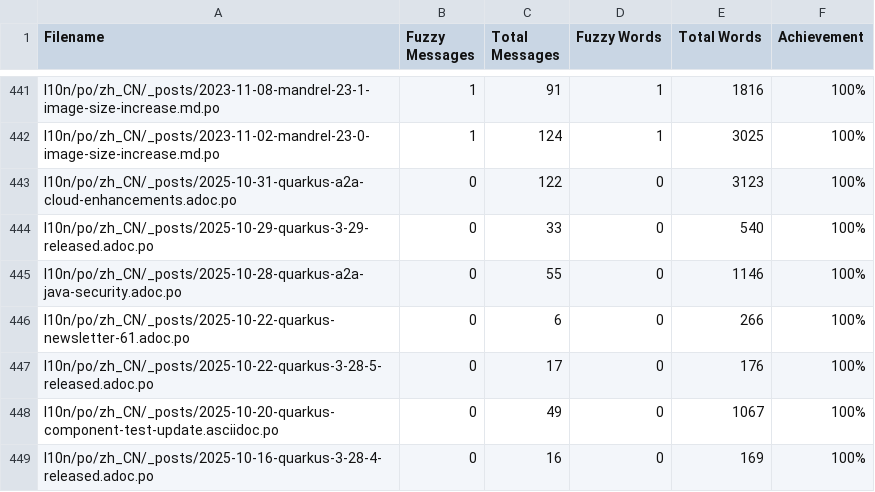
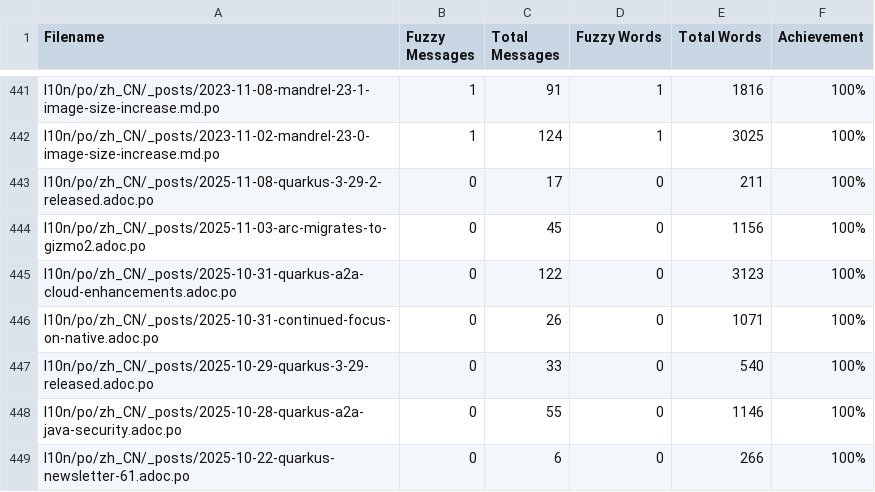
Before and after one commit to zhfeng/cn.quarkus.io, a CSV file: l10n/stats/posts-translation.csv, drawn as a sheet; only a part is shown, gaps mark what is left out; the shorter side is filled out with more unchanged rows; the diff names each change by its address in the sheet, - before the commit and + after, or states it on an @@ line.

Commit message:
Update translation stats

```diff
--- a/l10n/stats/posts-translation.csv
+++ b/l10n/stats/posts-translation.csv
+row 443: l10n/po/zh_CN/_posts/2025-11-08-quarkus-3-29-2-released.adoc.po | 0 | 17 | 0 | 211 | 100%
+row 444: l10n/po/zh_CN/_posts/2025-11-03-arc-migrates-to-gizmo2.adoc.po | 0 | 45 | 0 | 1156 | 100%
+row 446: l10n/po/zh_CN/_posts/2025-10-31-continued-focus-on-native.adoc.po | 0 | 26 | 0 | 1071 | 100%
```
Also changed, not shown: l10n/stats/latest-guides-translation.csv, l10n/stats/main-guides-translation.csv, 1 other file.
